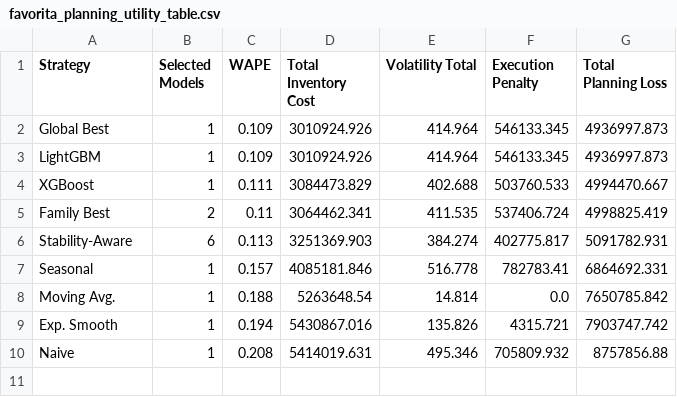
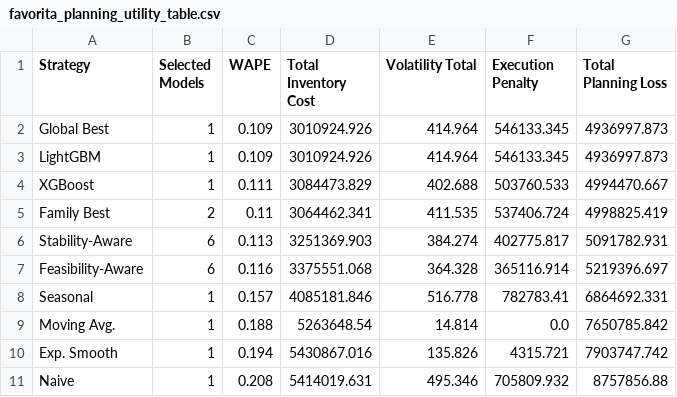
Before and after one commit to yvonnexu442/stability-aware-demand-planning, a CSV file: paper/tables/favorita_planning_utility_table.csv, drawn as a sheet.

Commit message:
Add Favorita feasibility stress tests

```diff
--- a/paper/tables/favorita_planning_utility_table.csv
+++ b/paper/tables/favorita_planning_utility_table.csv
@@ -6,2 +6,3 @@ Family Best,2,0.11,3064462.341,411.535,537406.724,4998825.419
 Stability-Aware,6,0.113,3251369.903,384.274,402775.817,5091782.931
+Feasibility-Aware,6,0.116,3375551.068,364.328,365116.914,5219396.697
 Seasonal,1,0.157,4085181.846,516.778,782783.41,6864692.331
```
Also changed, not shown: paper/tables/favorita_inventory_metrics_table.csv, paper/tables/favorita_stability_metrics_table.csv, 25 other files.
